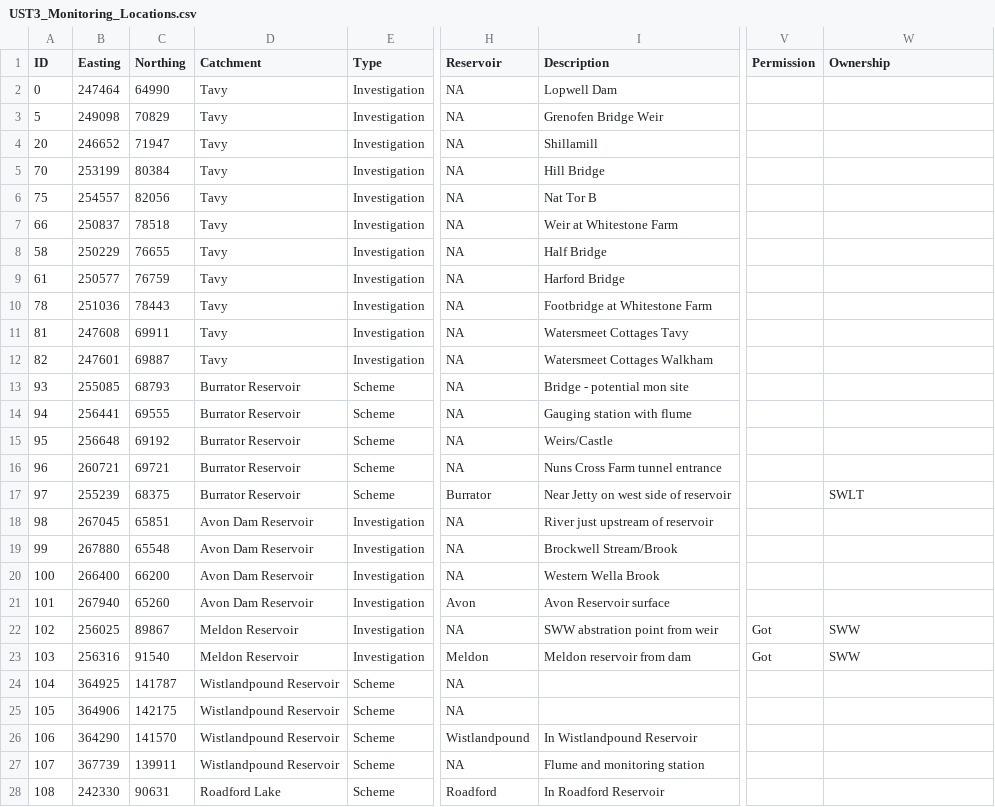
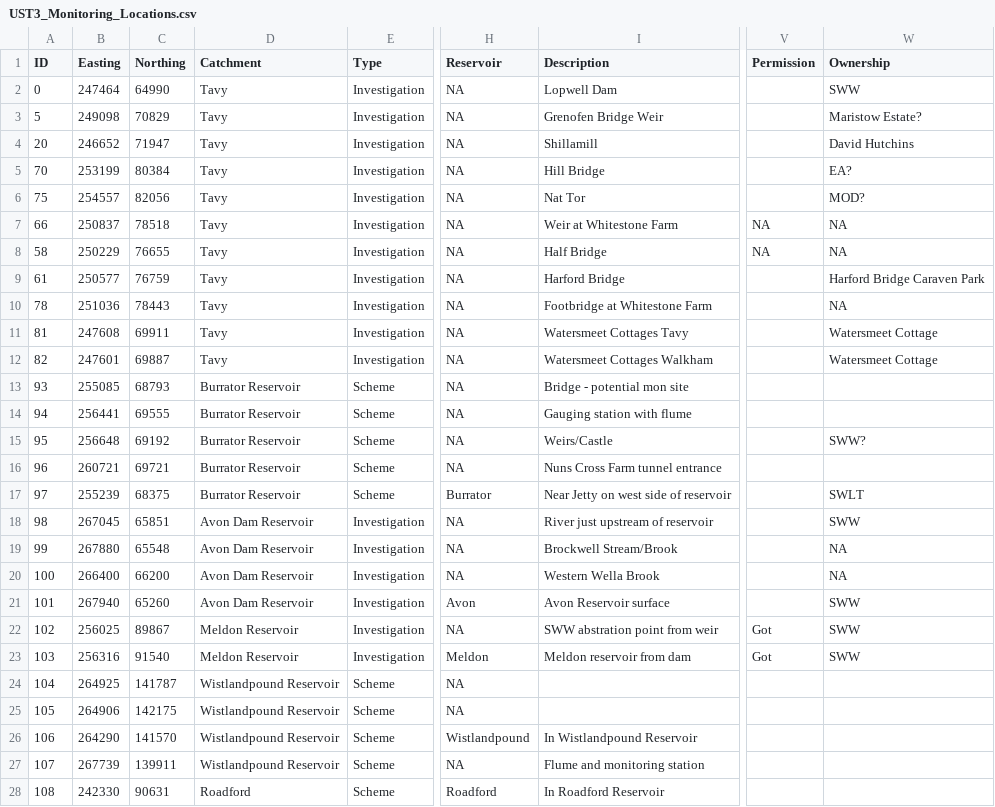
Before and after one commit to piabenaud/UST_ShinyMaps, a CSV file: Data/UST3_Monitoring_Locations.csv, drawn as a sheet; only a part is shown, gaps mark what is left out; the diff covers the shown part only; the diff names each change by its address in the sheet, - before the commit and + after, or states it on an @@ line.

```diff
--- a/Data/UST3_Monitoring_Locations.csv
+++ b/Data/UST3_Monitoring_Locations.csv
-W2 (Ownership): (empty)
+W2 (Ownership): SWW
-W3 (Ownership): (empty)
+W3 (Ownership): Maristow Estate?
-W4 (Ownership): (empty)
+W4 (Ownership): David Hutchins
-W5 (Ownership): (empty)
+W5 (Ownership): EA?
-I6 (Description): Nat Tor B
+I6 (Description): Nat Tor
-W6 (Ownership): (empty)
+W6 (Ownership): MOD?
-V7:V8 (Permission): (empty)
+V7:V8 (Permission): NA
-W7:W8 (Ownership): (empty)
+W7:W8 (Ownership): NA
-W9 (Ownership): (empty)
+W9 (Ownership): Harford Bridge Caraven Park
-W10 (Ownership): (empty)
+W10 (Ownership): NA
-W11:W12 (Ownership): (empty)
+W11:W12 (Ownership): Watersmeet Cottage
-W15 (Ownership): (empty)
+W15 (Ownership): SWW?
-W18 (Ownership): (empty)
+W18 (Ownership): SWW
-W19:W20 (Ownership): (empty)
+W19:W20 (Ownership): NA
-W21 (Ownership): (empty)
+W21 (Ownership): SWW
-B24 (Easting): 364925
+B24 (Easting): 264925
-B25 (Easting): 364906
+B25 (Easting): 264906
-B26 (Easting): 364290
+B26 (Easting): 264290
-B27 (Easting): 367739
+B27 (Easting): 267739
-D28 (Catchment): Roadford Lake
+D28 (Catchment): Roadford
```
Also changed, not shown: 5 edited cells elsewhere in this file, 1 other file.
